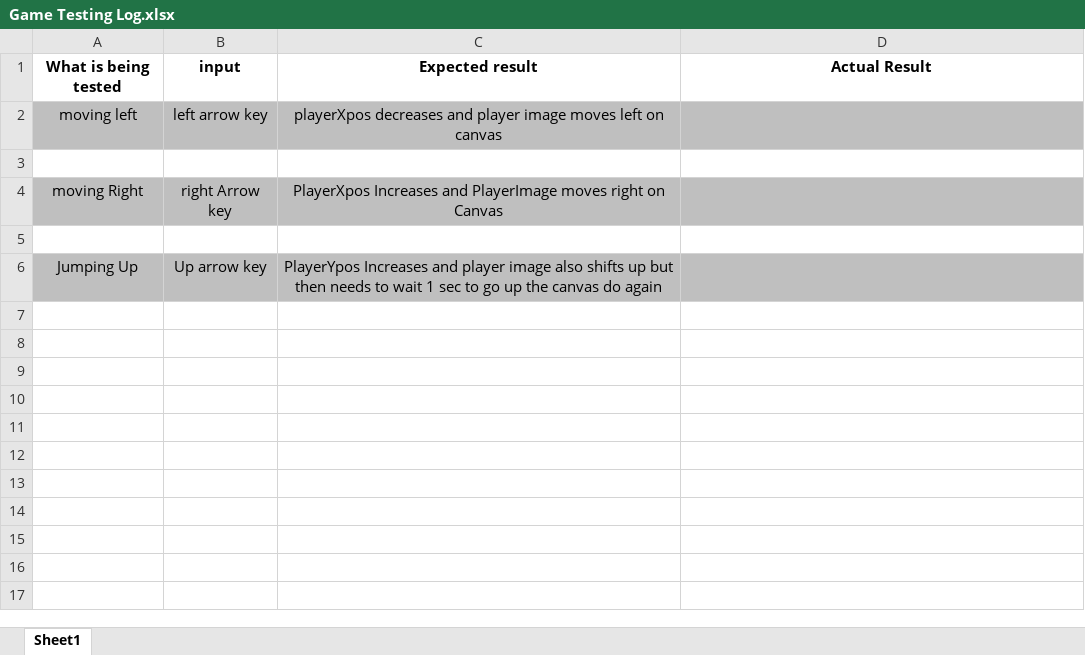
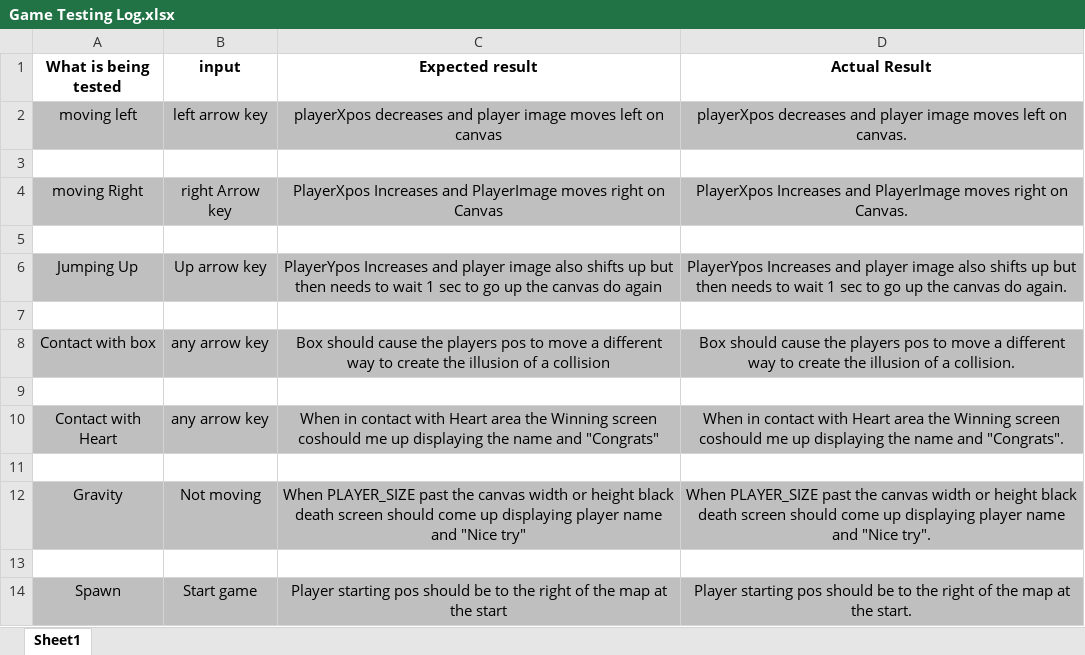
Before and after one commit to TheRaeffeMccabe/Game-Project, an Excel workbook: 10 Credit Assesment (Game)/Game Testing Log.xlsx, sheet Sheet1, drawn as a sheet; values as stored, in another font and other column widths than the file's, no borders; the diff names each change by its address in the sheet, - before the commit and + after, or states it on an @@ line.

Commit message:
Added win screen and a few more boxs

```diff
--- a/10 Credit Assesment (Game)/Game Testing Log.xlsx (sheet Sheet1)
+++ b/10 Credit Assesment (Game)/Game Testing Log.xlsx (sheet Sheet1)
-D2 (Actual Result): (empty)
+D2 (Actual Result): playerXpos decreases and player image moves left on canvas.
-D4 (Actual Result): (empty)
+D4 (Actual Result): PlayerXpos Increases and PlayerImage moves right on Canvas.
-D6 (Actual Result): (empty)
+D6 (Actual Result): PlayerYpos Increases and player image also shifts up but then needs to wait 1 sec to go up the canvas do again.
+row 7: (empty)
+row 8: Contact with box | any arrow key | Box should cause the players pos to move a different way to create the illusion of a collision | Box should cause the players pos to move a different way to create the illusion of a collision.
+row 9: (empty)
+row 10: Contact with Heart | any arrow key | When in contact with Heart area the Winning screen coshould me up displaying the name and "Congrats" | When in contact with Heart area the Winning screen coshould me up displaying the name and "Congrats".
+row 11: (empty)
+row 12: Gravity | Not moving | When PLAYER_SIZE past the canvas width or height black death screen should come up displaying player name and "Nice try" | When PLAYER_SIZE past the canvas width or height black death screen should come up displaying player name and "Nice try".
+row 13: (empty)
+row 14: Spawn | Start game | Player starting pos should be to the right of the map at the start | Player starting pos should be to the right of the map at the start.
```
Also changed, not shown: 1 other file.
